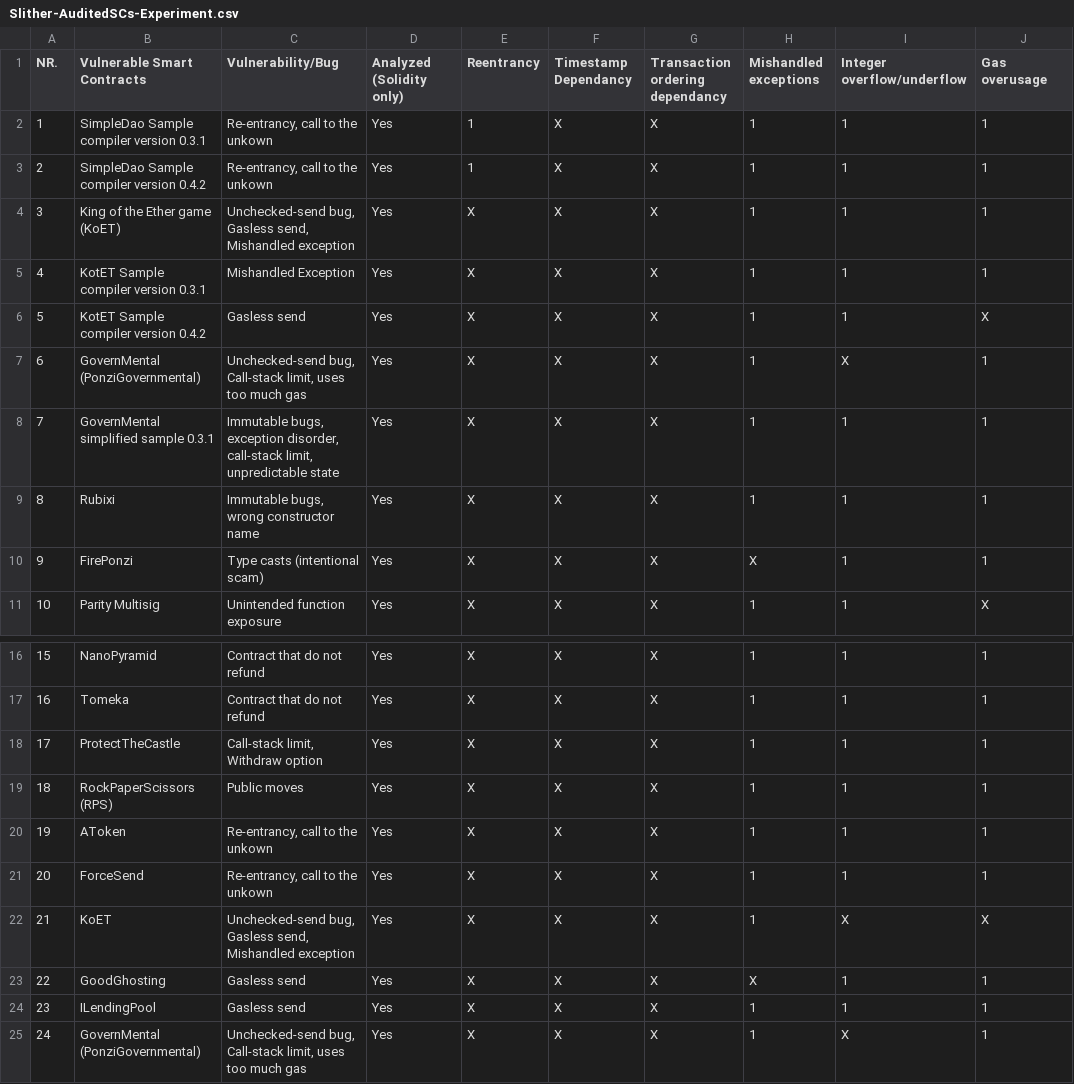
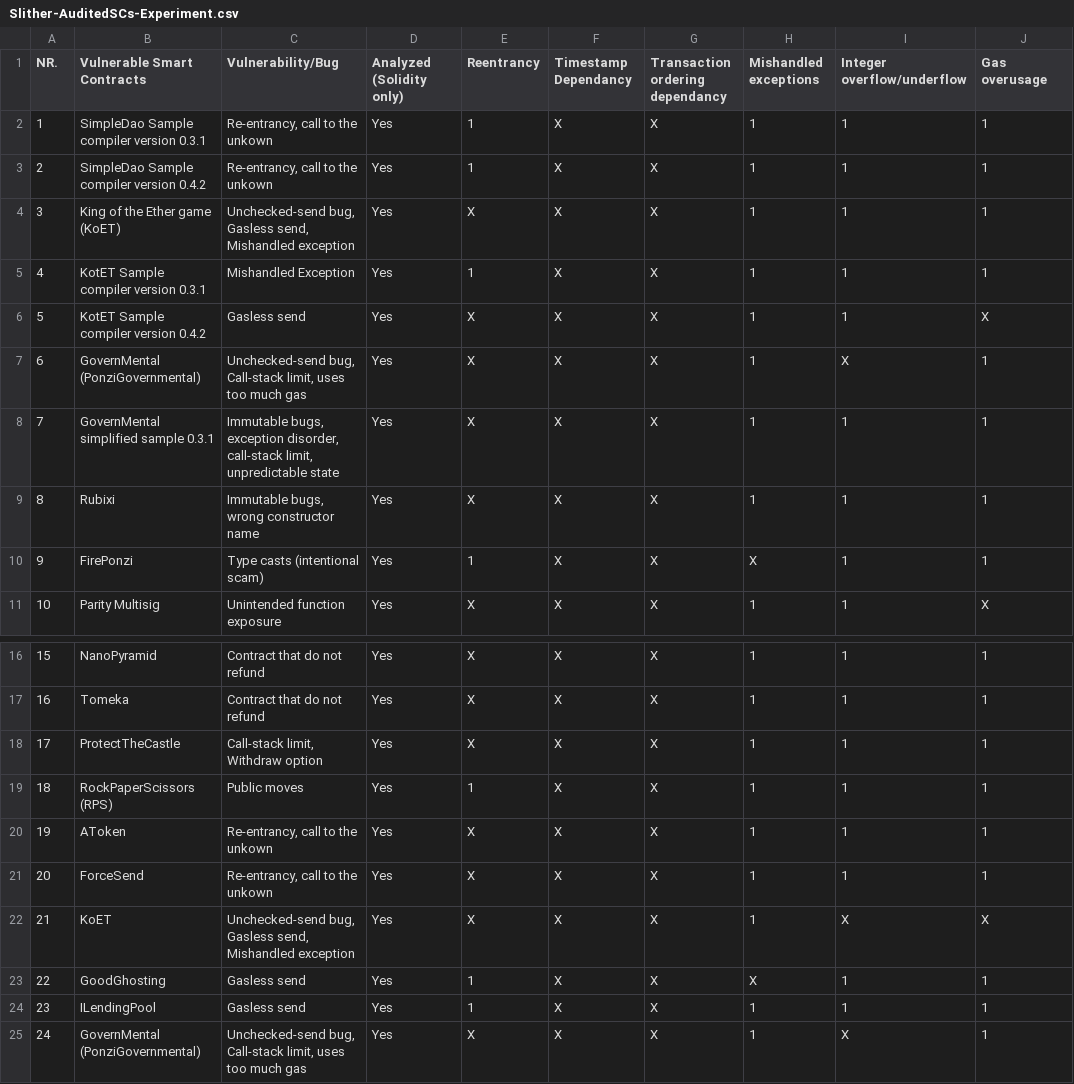
Before and after one commit to Rohinipise/SmartContract_verification_using_KEVM-, a CSV file: Results/Slither-AuditedSCs-Experiment.csv, drawn as a sheet; only a part is shown, gaps mark what is left out; the diff names each change by its address in the sheet, - before the commit and + after, or states it on an @@ line.

Commit message:
Update Slither-AuditedSCs-Experiment.csv

```diff
--- a/Results/Slither-AuditedSCs-Experiment.csv
+++ b/Results/Slither-AuditedSCs-Experiment.csv
-E5 (Reentrancy): X
+E5 (Reentrancy): 1
-E10 (Reentrancy): X
+E10 (Reentrancy): 1
-E19 (Reentrancy): X
+E19 (Reentrancy): 1
-E23:E24 (Reentrancy): X
+E23:E24 (Reentrancy): 1
```
